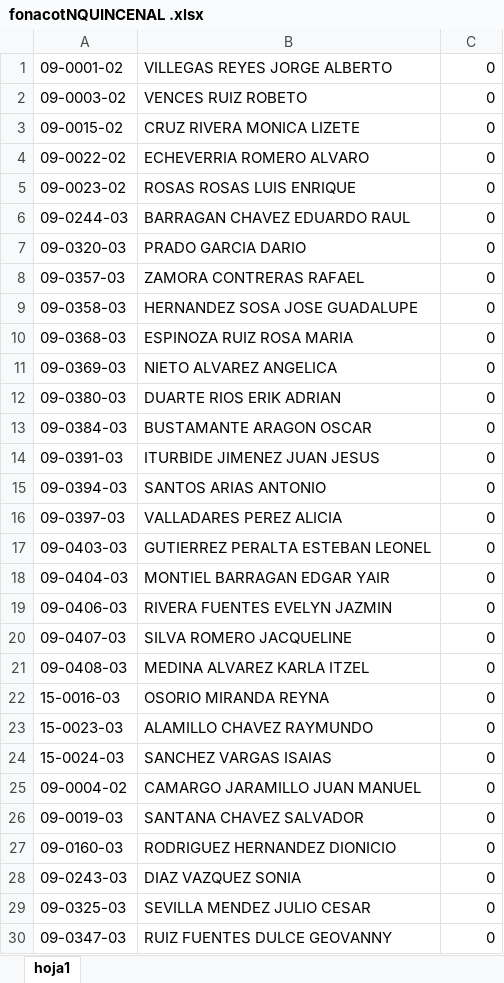
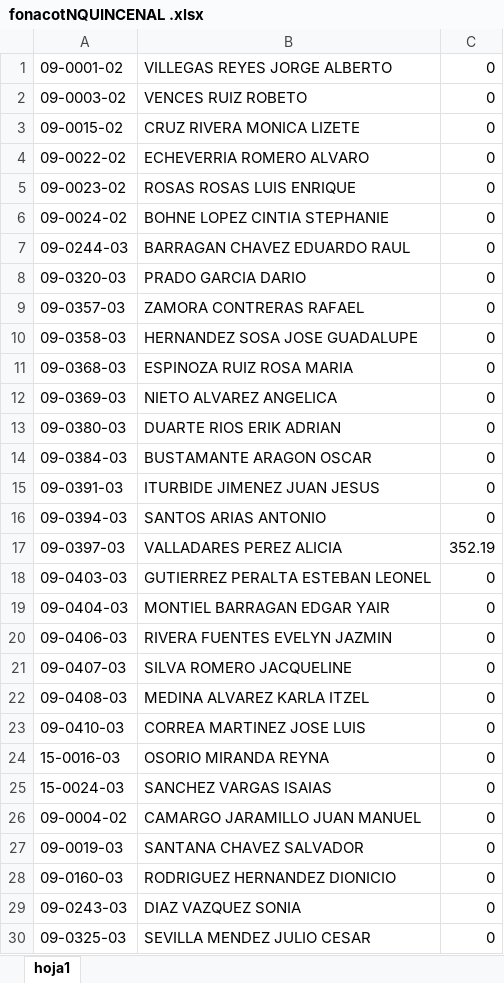
Before and after one commit to VencesDesarrolloGif/zonacgg, an Excel workbook: Vista/uploads/documentosContabilidad/fonacotNQUINCENAL .xlsx, sheet hoja1, drawn as a sheet; only a part is shown; the shorter side is filled out with more unchanged rows; values as stored, in another font and other column widths than the file's, no borders; removed rows and columns are numbered as before the commit, all else as after; the diff names each change by its address in the sheet, - before the commit and + after, or states it on an @@ line.

```diff
--- a/Vista/uploads/documentosContabilidad/fonacotNQUINCENAL .xlsx (sheet hoja1)
+++ b/Vista/uploads/documentosContabilidad/fonacotNQUINCENAL .xlsx (sheet hoja1)
+row 6: 09-0024-02 | BOHNE LOPEZ CINTIA STEPHANIE | 0
-C17: 0
+C17: 352.19
+row 23: 09-0410-03 | CORREA MARTINEZ JOSE LUIS | 0
-row 23: 15-0023-03 | ALAMILLO CHAVEZ RAYMUNDO | 0
```
Also changed, not shown: Vista/uploads/documentosContabilidad/AlimentosNQUINCENAL .xlsx, Vista/uploads/documentosContabilidad/infonavitNQUINCENAL .xlsx, 10 other files.
